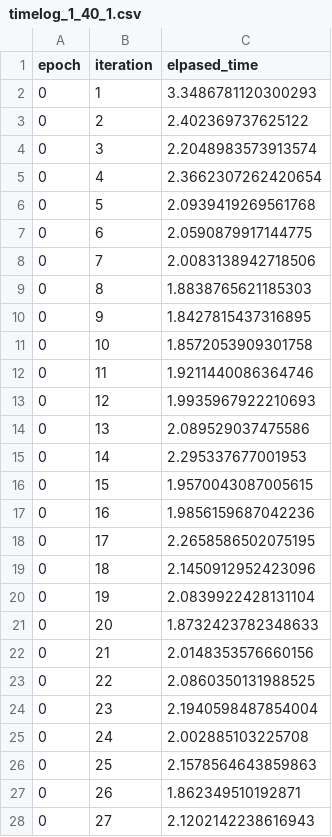
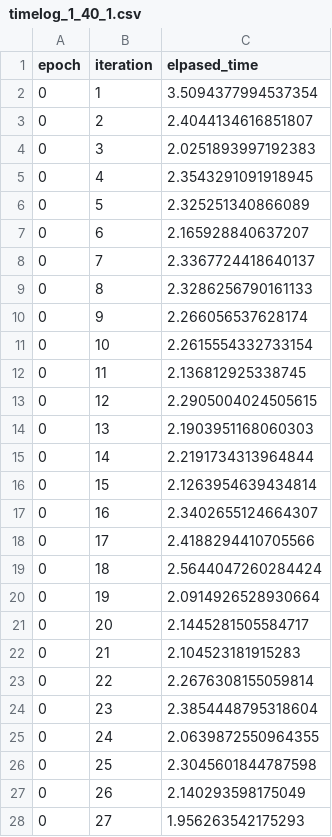
Before and after one commit to chahk0129/CS744-Big-Data-Systems, a CSV file: assignment2/part2/taskA/output/timelog_1_40_1.csv, drawn as a sheet; only a part is shown; the diff covers the shown part only.

```diff
--- a/assignment2/part2/taskA/output/timelog_1_40_1.csv
+++ b/assignment2/part2/taskA/output/timelog_1_40_1.csv
@@ -1,28 +1,28 @@
 epoch,iteration,elpased_time
-0,1,3.3486781120300293
-0,2,2.402369737625122
-0,3,2.2048983573913574
-0,4,2.3662307262420654
-0,5,2.0939419269561768
-0,6,2.0590879917144775
-0,7,2.0083138942718506
-0,8,1.8838765621185303
-0,9,1.8427815437316895
-0,10,1.8572053909301758
-0,11,1.9211440086364746
-0,12,1.9935967922210693
-0,13,2.089529037475586
-0,14,2.295337677001953
-0,15,1.9570043087005615
-0,16,1.9856159687042236
-0,17,2.2658586502075195
-0,18,2.1450912952423096
-0,19,2.0839922428131104
-0,20,1.8732423782348633
-0,21,2.0148353576660156
-0,22,2.0860350131988525
-0,23,2.1940598487854004
-0,24,2.002885103225708
-0,25,2.1578564643859863
-0,26,1.862349510192871
-0,27,2.1202142238616943
+0,1,3.5094377994537354
+0,2,2.4044134616851807
+0,3,2.0251893997192383
+0,4,2.3543291091918945
+0,5,2.325251340866089
+0,6,2.165928840637207
+0,7,2.3367724418640137
+0,8,2.3286256790161133
+0,9,2.266056537628174
+0,10,2.2615554332733154
+0,11,2.136812925338745
+0,12,2.2905004024505615
+0,13,2.1903951168060303
+0,14,2.2191734313964844
+0,15,2.1263954639434814
+0,16,2.3402655124664307
+0,17,2.4188294410705566
+0,18,2.5644047260284424
+0,19,2.0914926528930664
+0,20,2.1445281505584717
+0,21,2.104523181915283
+0,22,2.2676308155059814
+0,23,2.3854448795318604
+0,24,2.0639872550964355
+0,25,2.3045601844787598
+0,26,2.140293598175049
+0,27,1.956263542175293
```
Also changed, not shown: 13 edited cells elsewhere in this file, assignment2/part2/taskB/output/timelog_1_40_2.csv, assignment2/part2/taskB/output/timelog_1_40_3.csv, 24 other files.
